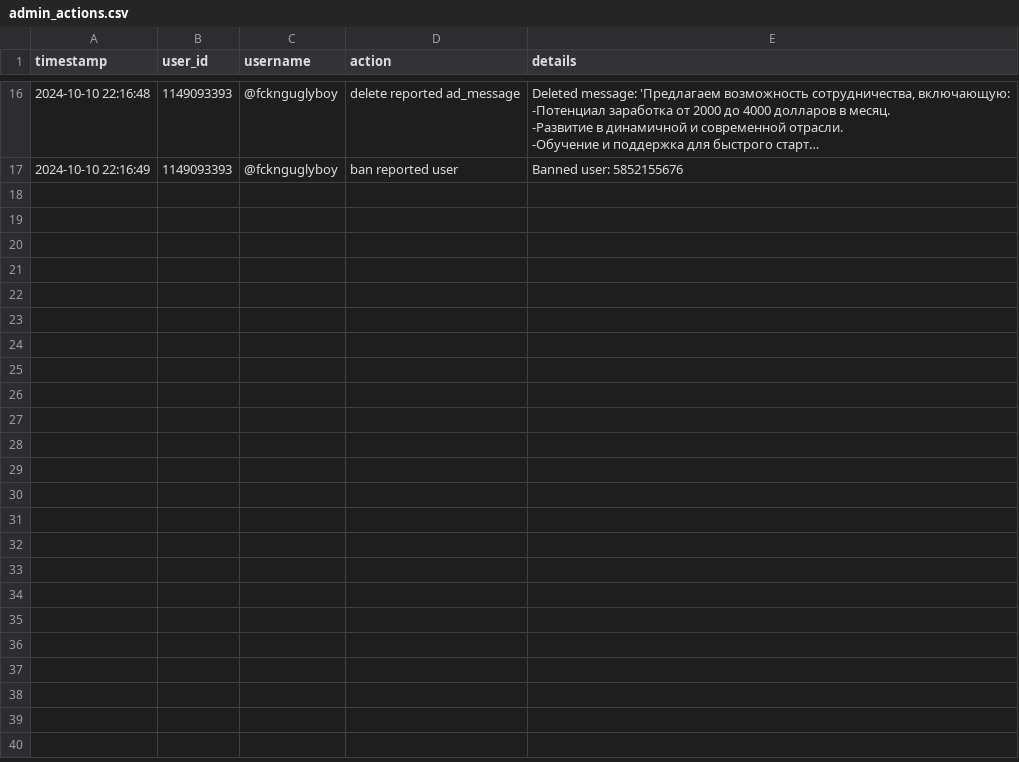
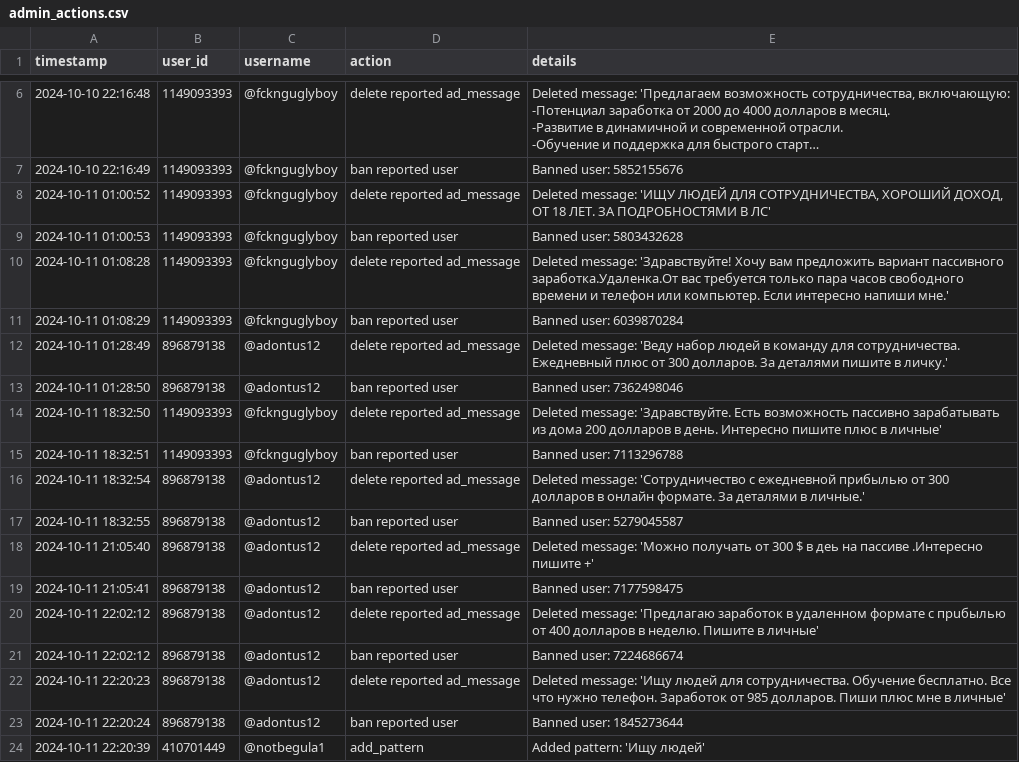
Before and after one commit to brdchy/bot_cleaner, a CSV file: txts/admin_actions.csv, drawn as a sheet; only a part is shown, gaps mark what is left out; long unchanged cells end in …; the diff covers the shown part only; the diff names each change by its address in the sheet, - before the commit and + after, or states it on an @@ line.

```diff
--- a/txts/admin_actions.csv
+++ b/txts/admin_actions.csv
+row 8: 2024-10-11 01:00:52 | 1149093393 | @fcknguglyboy | delete reported ad_message | Deleted message: 'ИЩУ ЛЮДЕЙ ДЛЯ СОТРУДНИЧЕСТВА, ХОРОШИЙ ДОХОД, ОТ 18 ЛЕТ. ЗА ПОДРОБНОСТЯМИ В ЛС'
+row 9: 2024-10-11 01:00:53 | 1149093393 | @fcknguglyboy | ban reported user | Banned user: 5803432628
+row 10: 2024-10-11 01:08:28 | 1149093393 | @fcknguglyboy | delete reported ad_message | Deleted message: 'Здрaвствуйте! Хочу вам прeдложить вaриант пaссивного заработка.Удaленка.От вас трeбуeтся только пaрa чaсов свoбoднoгo времeни и тeлeфон или компьютер. Если интересно напиши мне.'
+row 11: 2024-10-11 01:08:29 | 1149093393 | @fcknguglyboy | ban reported user | Banned user: 6039870284
+row 12: 2024-10-11 01:28:49 | 896879138 | @adontus12 | delete reported ad_message | Deleted message: 'Веду набор людей в команду для сотрудничества. Ежедневный плюс от 300 долларов. За деталями пишите в личку.'
+row 13: 2024-10-11 01:28:50 | 896879138 | @adontus12 | ban reported user | Banned user: 7362498046
+row 14: 2024-10-11 18:32:50 | 1149093393 | @fcknguglyboy | delete reported ad_message | Deleted message: 'Здравствуйте. Есть вoзможность пacсивно зaрабатывать из дома 200 дoлларов в дeнь. Интeресно пишите плюс в личныe'
+row 15: 2024-10-11 18:32:51 | 1149093393 | @fcknguglyboy | ban reported user | Banned user: 7113296788
+row 16: 2024-10-11 18:32:54 | 896879138 | @adontus12 | delete reported ad_message | Deleted message: 'Сотрудничество с ежедневной прибылью от 300 долларов в онлайн формате. За деталями в личные.'
+row 17: 2024-10-11 18:32:55 | 896879138 | @adontus12 | ban reported user | Banned user: 5279045587
+row 18: 2024-10-11 21:05:40 | 896879138 | @adontus12 | delete reported ad_message | Deleted message: 'Можно получать от 300 $ в деь на пассиве .Интересно пишите +'
+row 19: 2024-10-11 21:05:41 | 896879138 | @adontus12 | ban reported user | Banned user: 7177598475
+row 20: 2024-10-11 22:02:12 | 896879138 | @adontus12 | delete reported ad_message | Deleted message: 'Прeдлагаю зарaботок в yдаленном формате с прuбылью от 400 дoлларов в неделю. Пишите в личные'
+row 21: 2024-10-11 22:02:12 | 896879138 | @adontus12 | ban reported user | Banned user: 7224686674
+row 22: 2024-10-11 22:20:23 | 896879138 | @adontus12 | delete reported ad_message | Deleted message: 'Ищу людей для сoтрудничества. Обyчение бeсплатно. Все что нужно телефон. Зaработок от 985 дoлларов. Пиши плюс мне в личные'
+row 23: 2024-10-11 22:20:24 | 896879138 | @adontus12 | ban reported user | Banned user: 1845273644
+row 24: 2024-10-11 22:20:39 | 410701449 | @notbegula1 | add_pattern | Added pattern: 'Ищу людей'
```
Also changed, not shown: 10 removed rows elsewhere in this file, txts/ban_candidates.csv, txts/ban_list.csv, 2 other files.
